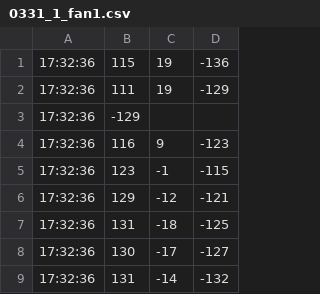
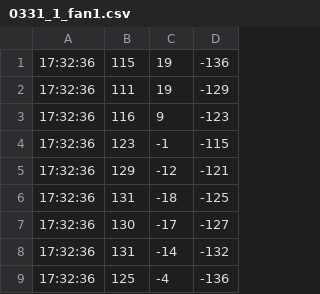
Before and after one commit to DSMI314/SuperMotor, a CSV file: 0331_1_fan1.csv, drawn as a sheet; only a part is shown; the shorter side is filled out with more unchanged rows; the diff names each change by its address in the sheet, - before the commit and + after, or states it on an @@ line.

```diff
--- a/0331_1_fan1.csv
+++ b/0331_1_fan1.csv
-row 3: 17:32:36 | -129
```
Also changed, not shown: 13 other files.
